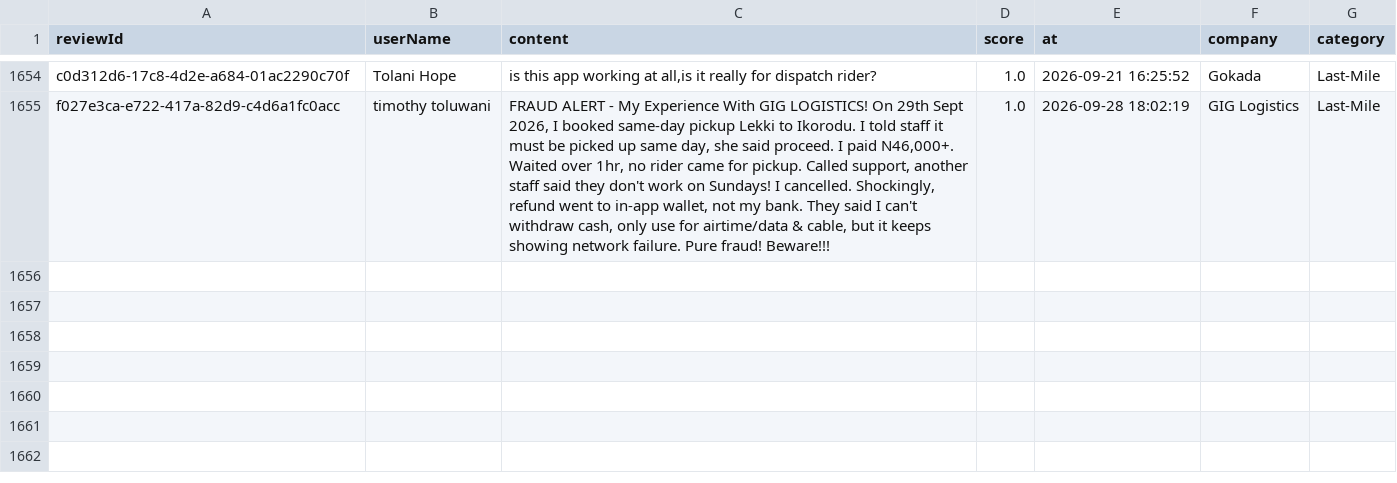
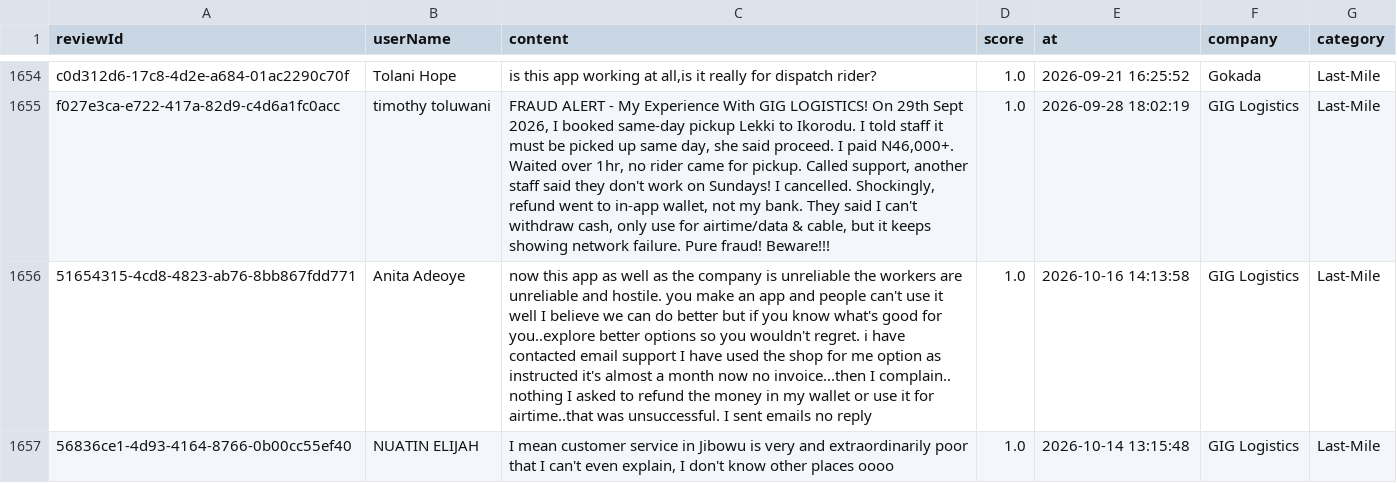
Before and after one commit to Delphineuzoeto/intelligence-tracker, a CSV file: logistics_reviews_clean.csv, drawn as a sheet; only a part is shown, gaps mark what is left out.

```diff
--- a/logistics_reviews_clean.csv
+++ b/logistics_reviews_clean.csv
@@ -1655 +1655,3 @@ c0d312d6-17c8-4d2e-a684-01ac2290c70f,Tolani Hope,"is this app working at all,is
 f027e3ca-e722-417a-82d9-c4d6a1fc0acc,timothy toluwani,"FRAUD ALERT - My Experience With GIG LOGISTICS! On 29th Sept 2026, I booked same-day pickup Lekki to Ikorodu. I told staff it must be picked up same day, she said proceed. I paid N46,000+. Waited over 1hr, no rider came for pickup. Called support, another staff said they don't work on Sundays! I cancelled. Shockingly, refund went to in-app wallet, not my bank. They said I can't withdraw cash, only use for airtime/data & cable, but it keeps showing network failure. Pure fraud! Beware!!!",1.0,2026-09-28 18:02:19,GIG Logistics,Last-Mile
+51654315-4cd8-4823-ab76-8bb867fdd771,Anita Adeoye,now this app as well as the company is unreliable the workers are unreliable and hostile. you make an app and people can't use it well I believe we can do better but if you know what's good for you..explore better options so you wouldn't regret. i have contacted email support I have used the shop for me option as instructed it's almost a month now no invoice...then I complain.. nothing I asked to refund the money in my wallet or use it for airtime..that was unsuccessful. I sent emails no reply,1.0,2026-10-16 14:13:58,GIG Logistics,Last-Mile
+56836ce1-4d93-4164-8766-0b00cc55ef40,NUATIN ELIJAH,"I mean customer service in Jibowu is very and extraordinarily poor that I can't even explain, I don't know other places oooo",1.0,2026-10-14 13:15:48,GIG Logistics,Last-Mile
```
Also changed, not shown: logistics_reviews_raw.csv.
